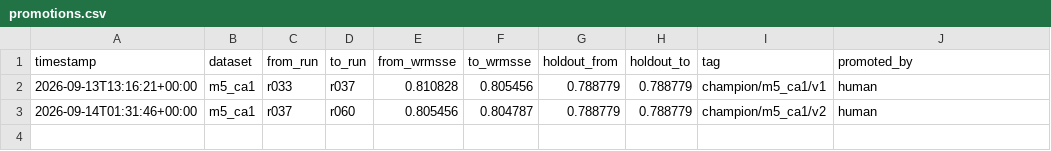
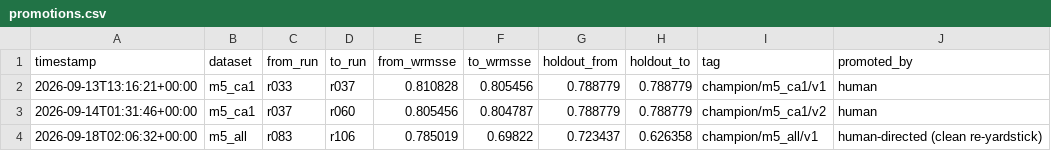
Before and after one commit to rslayer/kepler, a CSV file: runs/promotions.csv, drawn as a sheet; the diff names each change by its address in the sheet, - before the commit and + after, or states it on an @@ line.

```diff
--- a/runs/promotions.csv
+++ b/runs/promotions.csv
+row 4: 2026-09-18T02:06:32+00:00 | m5_all | r083 | r106 | 0.785019 | 0.69822 | 0.723437 | 0.626358 | champion/m5_all/v1 | human-directed (clean re-yardstick)
```
Also changed, not shown: 2 other files.
